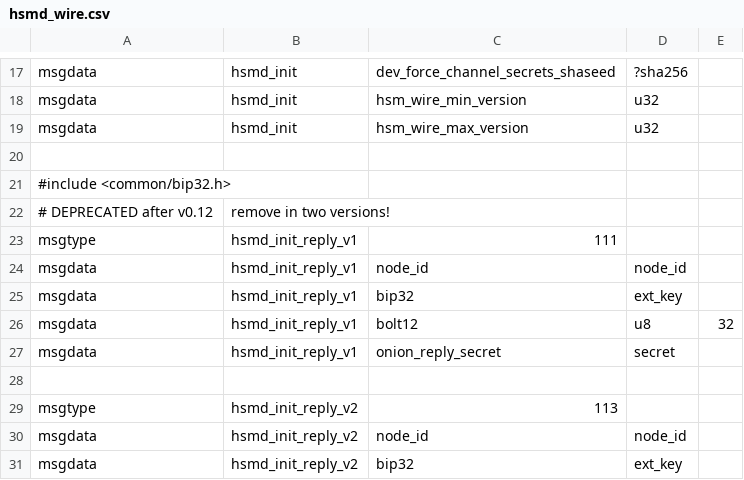
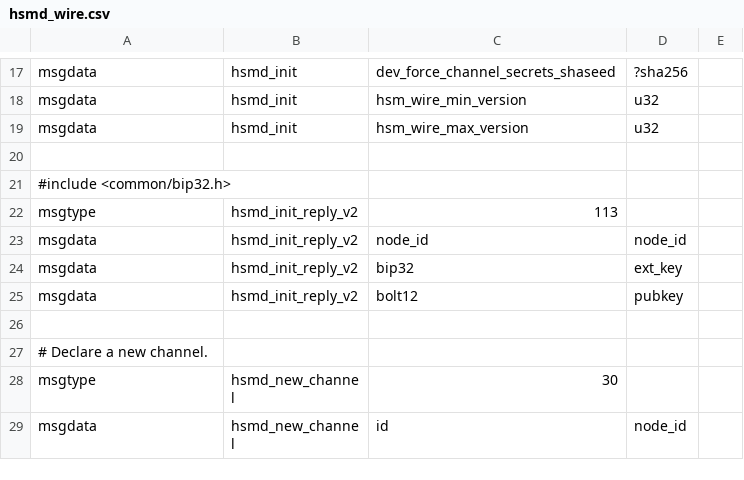
Before and after one commit to whitslack/lightning, a CSV file: hsmd/hsmd_wire.csv, drawn as a sheet; only a part is shown, gaps mark what is left out; the shorter side is filled out with more unchanged rows; the diff names each change by its address in the sheet, - before the commit and + after, or states it on an @@ line.

Commit message:
hsmd: deprecate reply_v1.
We promised two versions after v0.12, and here we are.

Signed-off-by: Rusty Russell <rusty@rustcorp.com.au>

```diff
--- a/hsmd/hsmd_wire.csv
+++ b/hsmd/hsmd_wire.csv
-row 22: # DEPRECATED after v0.12 | remove in two versions!
-row 23: msgtype | hsmd_init_reply_v1 | 111
-row 24: msgdata | hsmd_init_reply_v1 | node_id | node_id
-row 25: msgdata | hsmd_init_reply_v1 | bip32 | ext_key
-row 26: msgdata | hsmd_init_reply_v1 | bolt12 | u8 | 32
-row 27: msgdata | hsmd_init_reply_v1 | onion_reply_secret | secret
-row 28: (empty)
```
Also changed, not shown: 4 other files.
